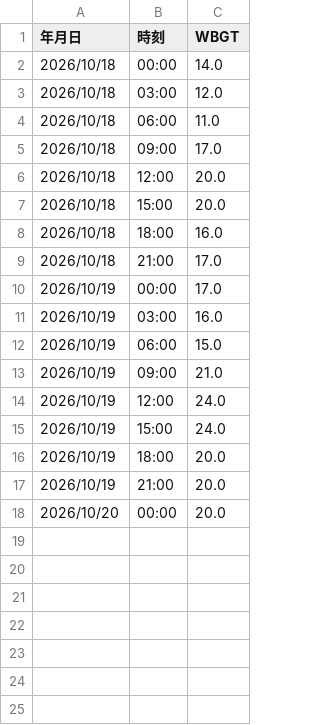
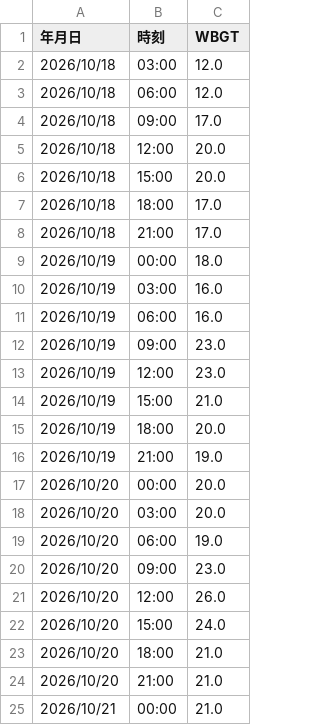
Before and after one commit to maeda0404/wbgt-signage, a CSV file: wbgt.csv, drawn as a sheet.

```diff
--- a/wbgt.csv
+++ b/wbgt.csv
@@ -1,5 +1,4 @@
 年月日,時刻,WBGT
-2026/10/18,00:00,14.0
 2026/10/18,03:00,12.0
-2026/10/18,06:00,11.0
+2026/10/18,06:00,12.0
 2026/10/18,09:00,17.0
@@ -7,12 +6,20 @@
 2026/10/18,15:00,20.0
-2026/10/18,18:00,16.0
+2026/10/18,18:00,17.0
 2026/10/18,21:00,17.0
-2026/10/19,00:00,17.0
+2026/10/19,00:00,18.0
 2026/10/19,03:00,16.0
-2026/10/19,06:00,15.0
-2026/10/19,09:00,21.0
-2026/10/19,12:00,24.0
-2026/10/19,15:00,24.0
+2026/10/19,06:00,16.0
+2026/10/19,09:00,23.0
+2026/10/19,12:00,23.0
+2026/10/19,15:00,21.0
 2026/10/19,18:00,20.0
-2026/10/19,21:00,20.0
+2026/10/19,21:00,19.0
 2026/10/20,00:00,20.0
+2026/10/20,03:00,20.0
+2026/10/20,06:00,19.0
+2026/10/20,09:00,23.0
+2026/10/20,12:00,26.0
+2026/10/20,15:00,24.0
+2026/10/20,18:00,21.0
+2026/10/20,21:00,21.0
+2026/10/21,00:00,21.0
```
